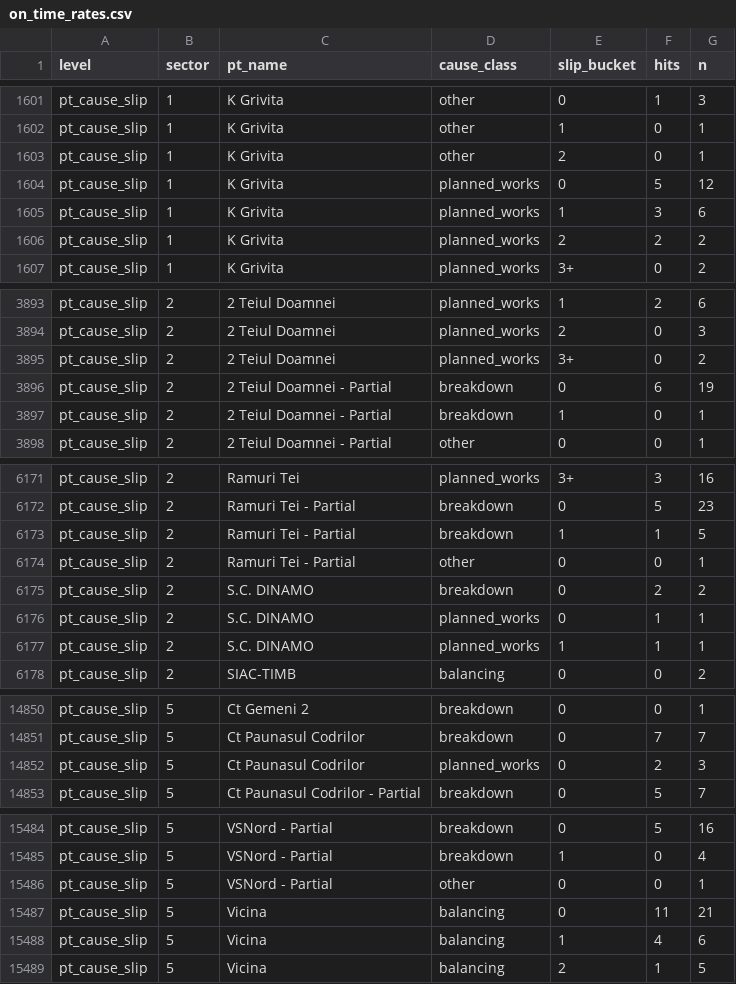
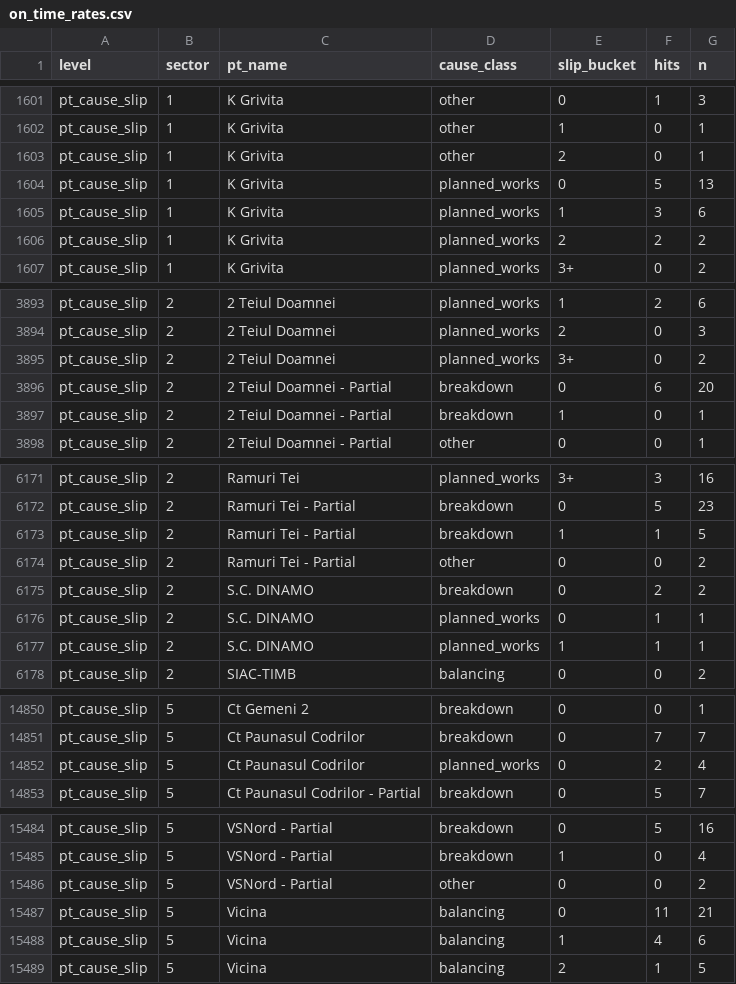
Before and after one commit to FlorinPopaCodes/termoficare-data, a CSV file: data/derived/on_time_rates.csv, drawn as a sheet; only a part is shown, gaps mark what is left out; the diff covers the shown part only.

```diff
--- a/data/derived/on_time_rates.csv
+++ b/data/derived/on_time_rates.csv
@@ -1603,3 +1603,3 @@ pt_cause_slip,1,K Grivita,other,1,0,1
 pt_cause_slip,1,K Grivita,other,2,0,1
-pt_cause_slip,1,K Grivita,planned_works,0,5,12
+pt_cause_slip,1,K Grivita,planned_works,0,5,13
 pt_cause_slip,1,K Grivita,planned_works,1,3,6
@@ -3895,3 +3895,3 @@ pt_cause_slip,2,2 Teiul Doamnei,planned_works,2,0,3
 pt_cause_slip,2,2 Teiul Doamnei,planned_works,3+,0,2
-pt_cause_slip,2,2 Teiul Doamnei - Partial,breakdown,0,6,19
+pt_cause_slip,2,2 Teiul Doamnei - Partial,breakdown,0,6,20
 pt_cause_slip,2,2 Teiul Doamnei - Partial,breakdown,1,0,1
@@ -6173,3 +6173,3 @@ pt_cause_slip,2,Ramuri Tei - Partial,breakdown,0,5,23
 pt_cause_slip,2,Ramuri Tei - Partial,breakdown,1,1,5
-pt_cause_slip,2,Ramuri Tei - Partial,other,0,0,1
+pt_cause_slip,2,Ramuri Tei - Partial,other,0,0,2
 pt_cause_slip,2,S.C. DINAMO,breakdown,0,2,2
@@ -14851,3 +14851,3 @@ pt_cause_slip,5,Ct Gemeni 2,breakdown,0,0,1
 pt_cause_slip,5,Ct Paunasul Codrilor,breakdown,0,7,7
-pt_cause_slip,5,Ct Paunasul Codrilor,planned_works,0,2,3
+pt_cause_slip,5,Ct Paunasul Codrilor,planned_works,0,2,4
 pt_cause_slip,5,Ct Paunasul Codrilor - Partial,breakdown,0,5,7
@@ -15485,3 +15485,3 @@ pt_cause_slip,5,VSNord - Partial,breakdown,0,5,16
 pt_cause_slip,5,VSNord - Partial,breakdown,1,0,4
-pt_cause_slip,5,VSNord - Partial,other,0,0,1
+pt_cause_slip,5,VSNord - Partial,other,0,0,2
 pt_cause_slip,5,Vicina,balancing,0,11,21
```
Also changed, not shown: 14 edited cells elsewhere in this file, data/derived/active_episodes.csv, 4 other files.
